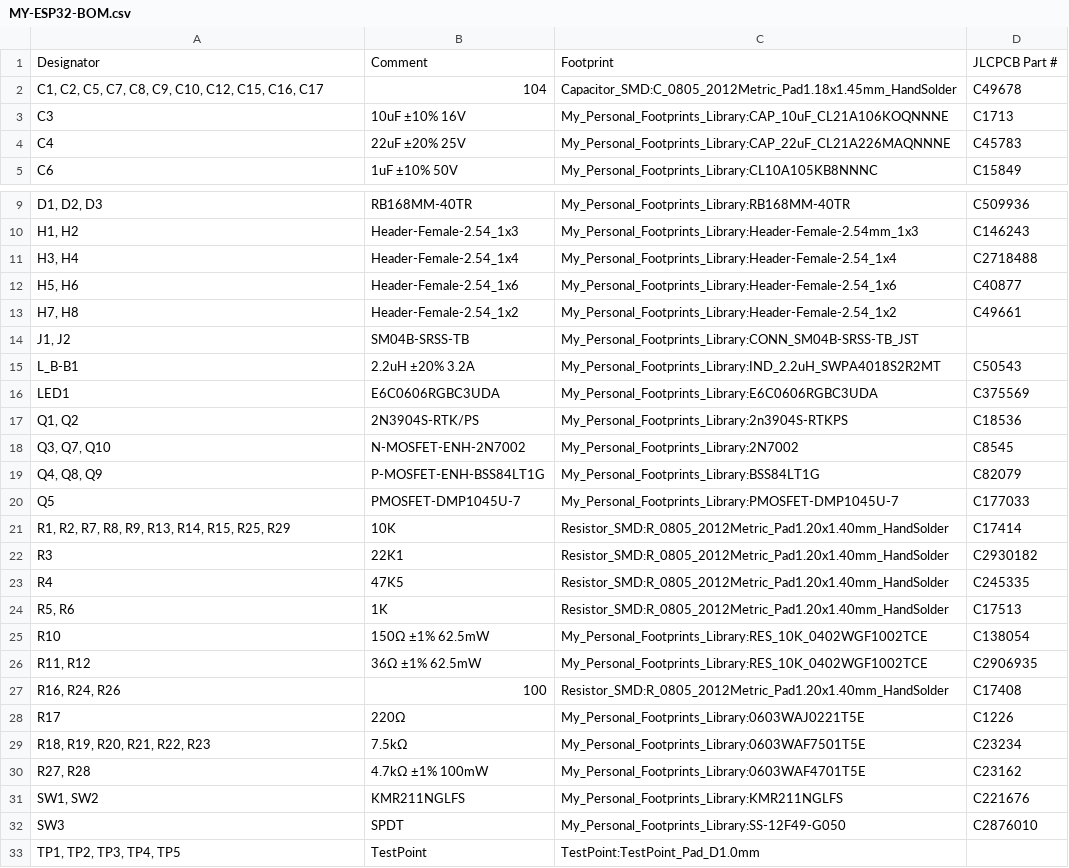
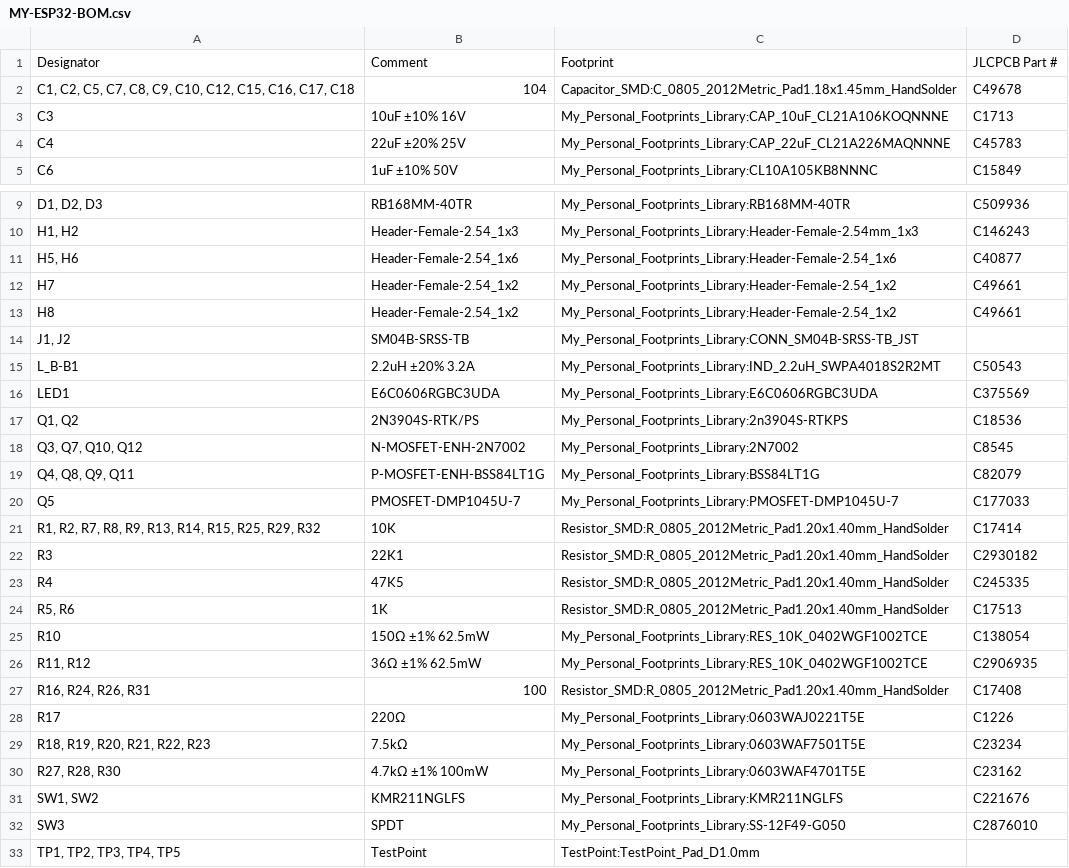
Before and after one commit to JonnyLit/ML_INSECTS_SOUND_RECOGNITION, a CSV file: Kicad9_projects_folder/MY-ESP32/Files_to_upload_on_JLCPCB/MY-ESP32-BOM.csv, drawn as a sheet; only a part is shown, gaps mark what is left out; removed rows and columns are numbered as before the commit, all else as after; the diff names each change by its address in the sheet, - before the commit and + after, or states it on an @@ line.

```diff
--- a/Kicad9_projects_folder/MY-ESP32/Files_to_upload_on_JLCPCB/MY-ESP32-BOM.csv
+++ b/Kicad9_projects_folder/MY-ESP32/Files_to_upload_on_JLCPCB/MY-ESP32-BOM.csv
-A2: …C15, C16, C17
+A2: …C15, C16, C17, C18
-row 11: H3, H4 | Header-Female-2.54_1x4 | My_Personal_Footprints_Library:Header-Female-2.54_1x4 | C2718488
-A12: H7, H8
+A12: H7
+row 13: H8 | Header-Female-2.54_1x2 | My_Personal_Footprints_Library:Header-Female-2.54_1x2 | C49661
-A18: Q3, Q7, Q10
+A18: Q3, Q7, Q10, Q12
-A19: Q4, Q8, Q9
+A19: Q4, Q8, Q9, Q11
-A21: …R15, R25, R29
+A21: …R15, R25, R29, R32
-A27: R16, R24, R26
+A27: R16, R24, R26, R31
-A30: R27, R28
+A30: R27, R28, R30
```
Also changed, not shown: Kicad9_projects_folder/MY-ESP32/Files_to_upload_on_JLCPCB/MY-ESP32-CPL.csv, Kicad9_projects_folder/MY-ESP32/MY-ESP32-BOM.csv, 52 other files.
